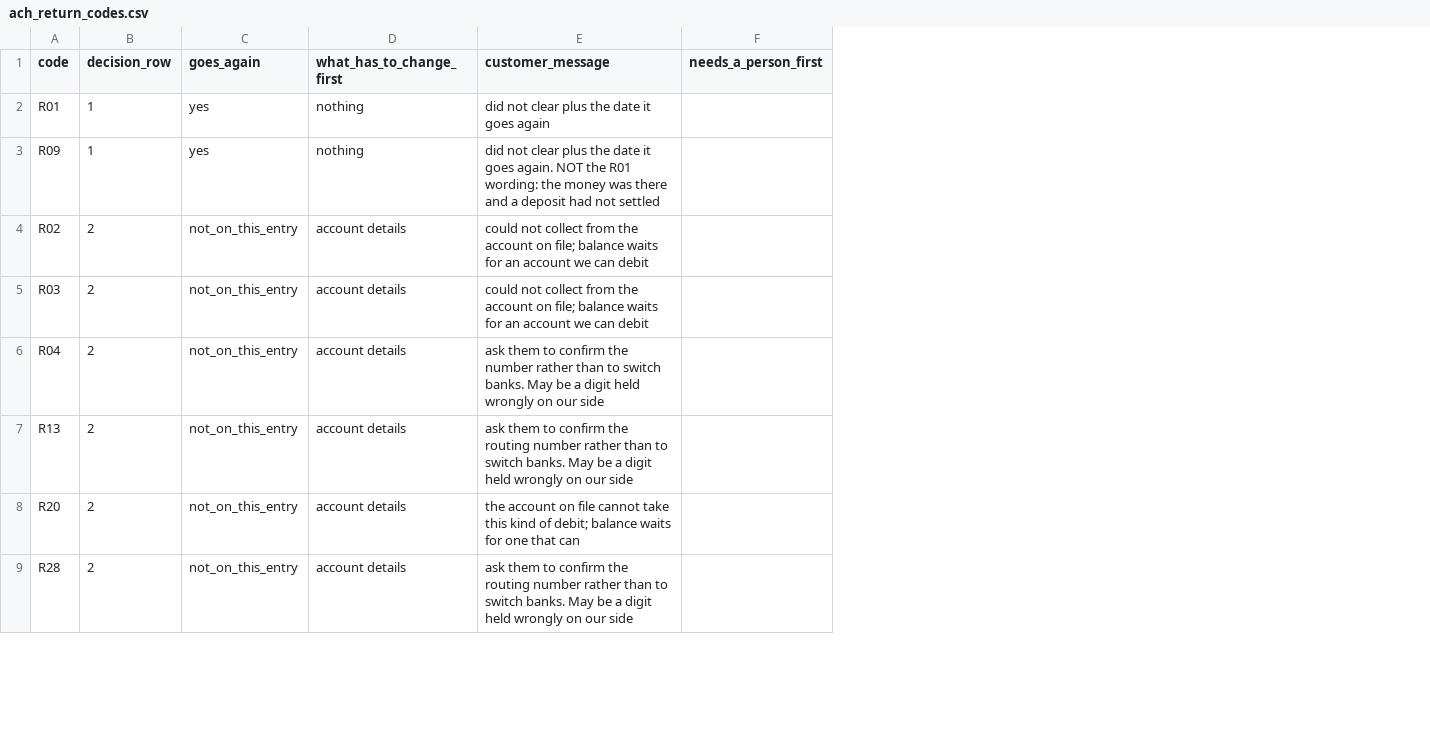
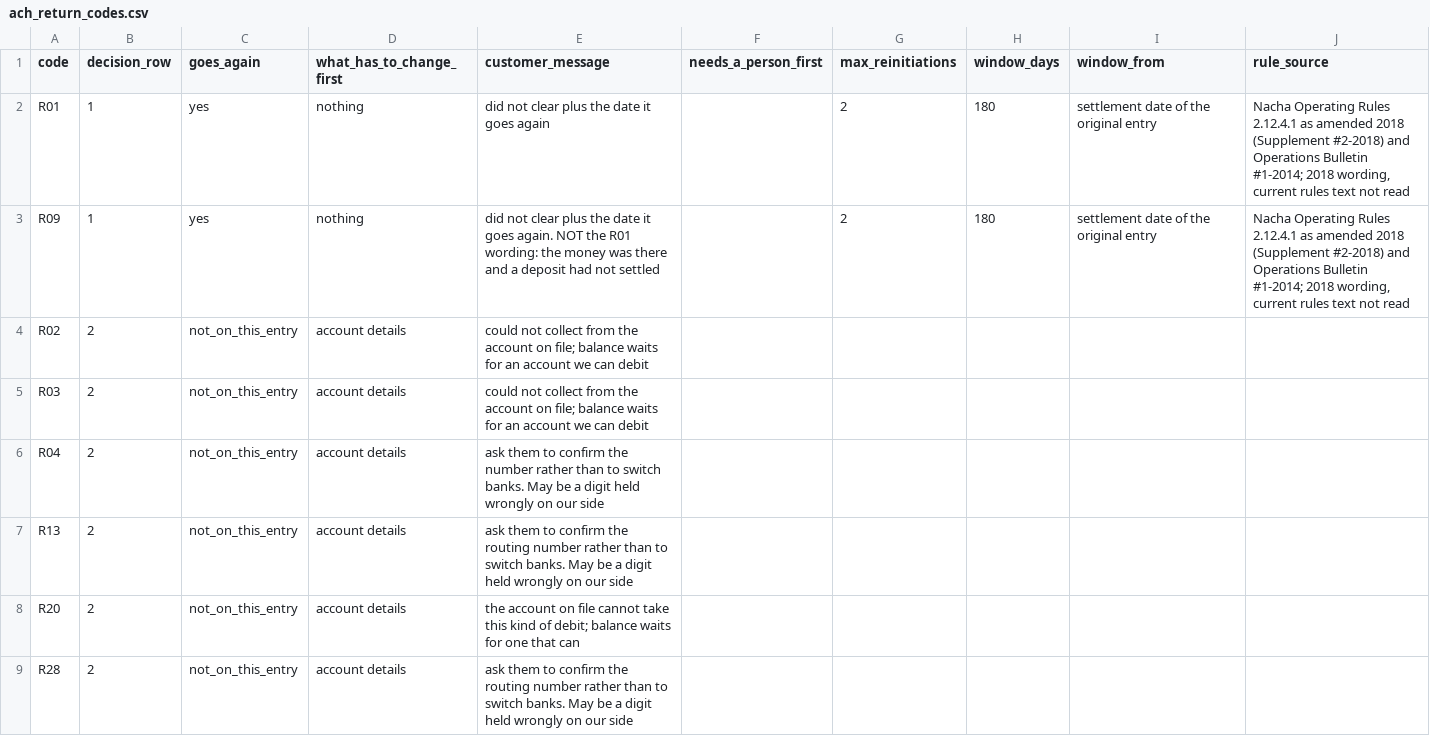
Before and after one commit to IvanSFlowGit/paypilot, a CSV file: app/data/ach_return_codes.csv, drawn as a sheet; only a part is shown; the diff names each change by its address in the sheet, - before the commit and + after, or states it on an @@ line.

Commit message:
Carry the R01/R09 reinitiation limit in the decision table; package 0.1.1
Four optional columns (max_reinitiations, window_days, window_from, rule_source)
are filled for R01 and R09 only: at most two times, within 180 days of the
settlement date of the original entry, Nacha Operating Rules 2.12.4.1 as amended
2018 and Operations Bulletin #1-2014. A limit is stated in full or not at all,
as positive whole numbers; unlisted codes still state none. goes_again stays an
enum. The 2018 wording is labelled in rule_source; current rules text is unread.
Mutation-checked: a wrong window, a no-op validator and a dropped explain clause
each fail exactly one test. Package bumped to 0.1.1, not yet published.

```diff
--- a/app/data/ach_return_codes.csv
+++ b/app/data/ach_return_codes.csv
+column G (max_reinitiations), rows 2-3: 2 | 2
+column H (window_days), rows 2-3: 180 | 180
+column I (window_from), rows 2-3: settlement date of the original entry | settlement date of the original entry
+column J (rule_source), rows 2-3: Nacha Operating Rules 2.12.4.1 as amended 2018 (Supplement #2-2018) and Operations Bulletin #1-2014; 2018 wording, current rules text not read | Nacha Operating Rules 2.12.4.1 as amended 2018 (Supplement #2-2018) and Operations Bulletin #1-2014; 2018 wording, current rules text not read
```
Also changed, not shown: 8 other files.
